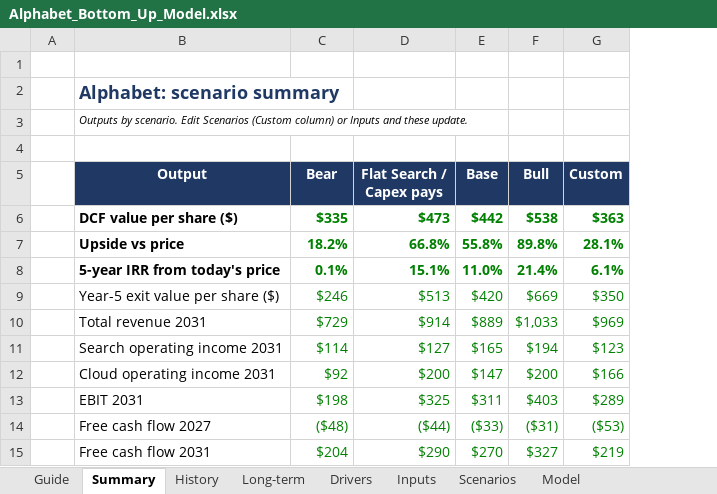
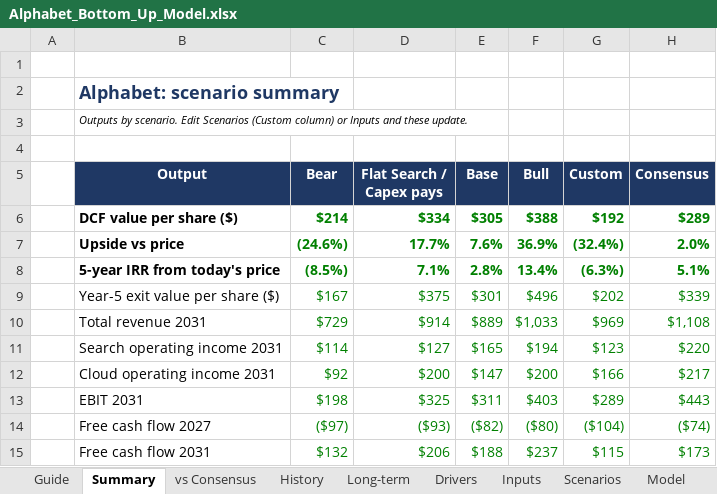
Before and after one commit to 017mda-ux/Main, an Excel workbook: models/Alphabet_Bottom_Up_Model.xlsx, sheet Summary, drawn as a sheet; only a part is shown; values as stored, in another font and other column widths than the file's, no borders; the diff covers the shown part only; the diff names each change by its address in the sheet, - before the commit and + after, or states it on an @@ line.

```diff
--- a/models/Alphabet_Bottom_Up_Model.xlsx (sheet Summary)
+++ b/models/Alphabet_Bottom_Up_Model.xlsx (sheet Summary)
+sheet tab: vs Consensus
+column H (Consensus), rows 6-15: $289 | 2.0% | 5.1% | $339 | $1,108 | $220 | $217 | $443 | ($74) | $173
-C6 (Bear): $335
+C6 (Bear): $214
-D6 (Flat Search / Capex pays): $473
+D6 (Flat Search / Capex pays): $334
-E6 (Base): $442
+E6 (Base): $305
-F6 (Bull): $538
+F6 (Bull): $388
-G6 (Custom): $363
+G6 (Custom): $192
-C7 (Bear): 18.2%
+C7 (Bear): (24.6%)
-D7 (Flat Search / Capex pays): 66.8%
+D7 (Flat Search / Capex pays): 17.7%
-E7 (Base): 55.8%
+E7 (Base): 7.6%
-F7 (Bull): 89.8%
+F7 (Bull): 36.9%
-G7 (Custom): 28.1%
+G7 (Custom): (32.4%)
-C8 (Bear): 0.1%
+C8 (Bear): (8.5%)
-D8 (Flat Search / Capex pays): 15.1%
+D8 (Flat Search / Capex pays): 7.1%
-E8 (Base): 11.0%
+E8 (Base): 2.8%
-F8 (Bull): 21.4%
+F8 (Bull): 13.4%
-G8 (Custom): 6.1%
+G8 (Custom): (6.3%)
-C9 (Bear): $246
+C9 (Bear): $167
-D9 (Flat Search / Capex pays): $513
+D9 (Flat Search / Capex pays): $375
-E9 (Base): $420
+E9 (Base): $301
-F9 (Bull): $669
+F9 (Bull): $496
-G9 (Custom): $350
+G9 (Custom): $202
-C14 (Bear): ($48)
+C14 (Bear): ($97)
-D14 (Flat Search / Capex pays): ($44)
+D14 (Flat Search / Capex pays): ($93)
-E14 (Base): ($33)
+E14 (Base): ($82)
-F14 (Bull): ($31)
+F14 (Bull): ($80)
-G14 (Custom): ($53)
+G14 (Custom): ($104)
-C15 (Bear): $204
+C15 (Bear): $132
-D15 (Flat Search / Capex pays): $290
+D15 (Flat Search / Capex pays): $206
-E15 (Base): $270
+E15 (Base): $188
-F15 (Bull): $327
+F15 (Bull): $237
-G15 (Custom): $219
+G15 (Custom): $115
```
Also changed, not shown: 15 edited cells elsewhere in this sheet, sheet Model, sheet Inputs, sheet Scenarios, sheet Guide, formulas that keep their value, 2 other files.
